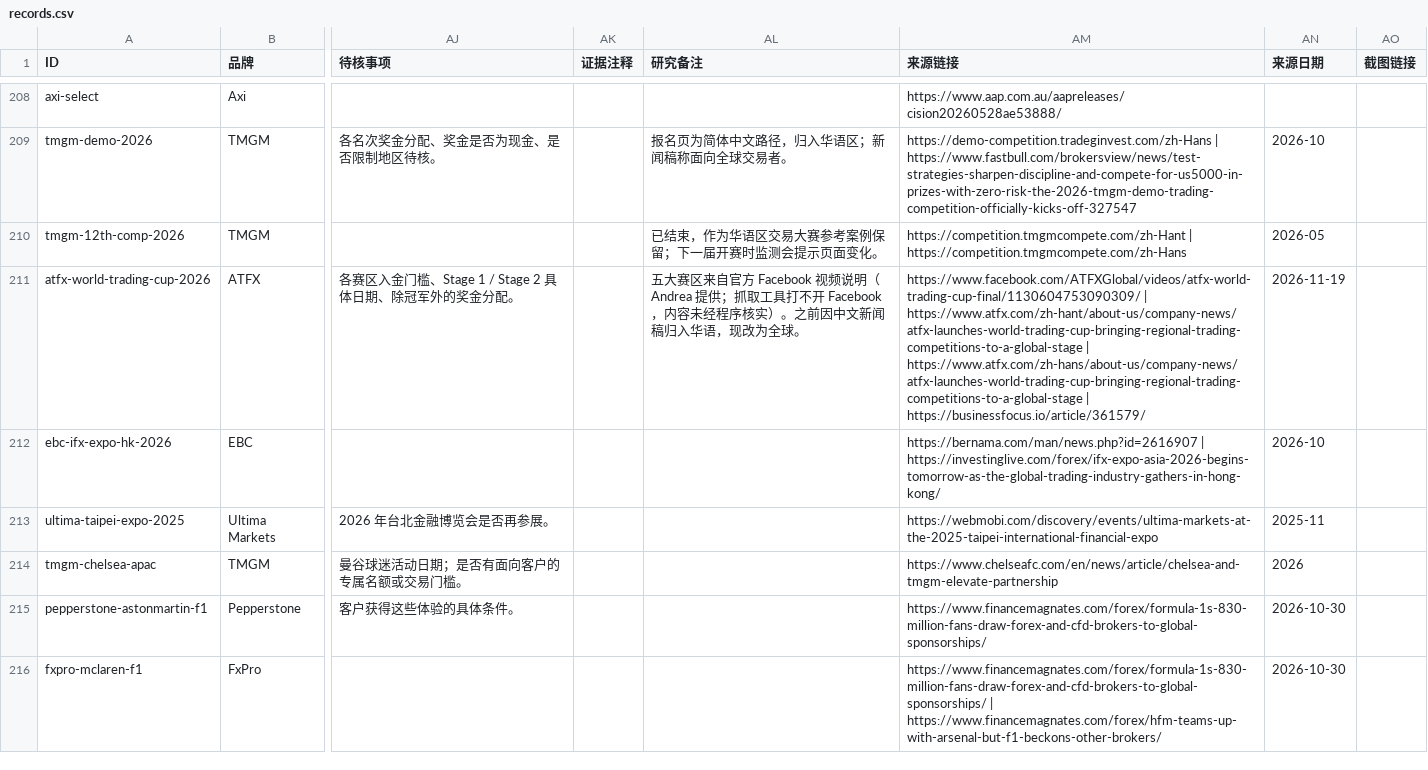
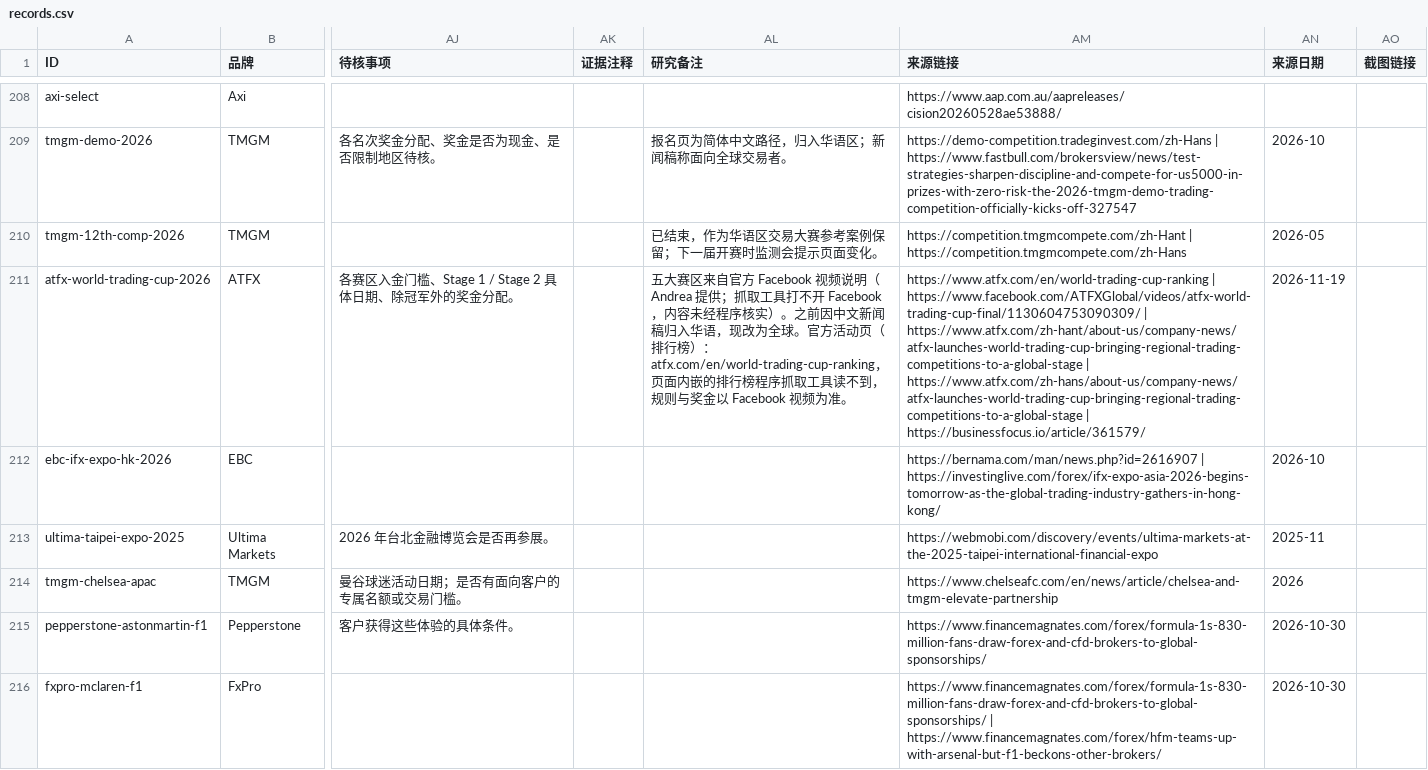
Before and after one commit to AndreaCHAO/-promo-radar, a CSV file: data/records.csv, drawn as a sheet; only a part is shown, gaps mark what is left out; the diff names each change by its address in the sheet, - before the commit and + after, or states it on an @@ line.

```diff
--- a/data/records.csv
+++ b/data/records.csv
-AL211 (研究备注): …为全球。
+AL211 (研究备注): …为全球。官方活动页（排行榜）：atfx.com/en/world-trading-cup-ranking，页面内嵌的排行榜程序抓取工具读不到，规则与奖金以 Facebook 视频为准。
-AM211 (来源链接): https://www.facebook.com/ATFXGlobal/videos/atfx-world-trading-cup-final/1130604753090309/ |…
+AM211 (来源链接): https://www.atfx.com/en/world-trading-cup-ranking | https://www.facebook.com/ATFXGlobal/videos/atfx-world-trading-cup-final/1130604753090309/ |…
```
